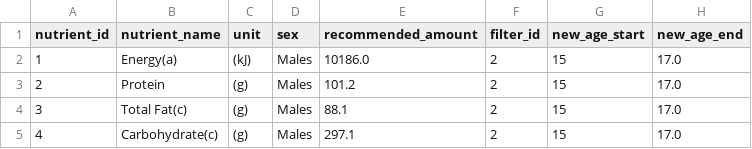
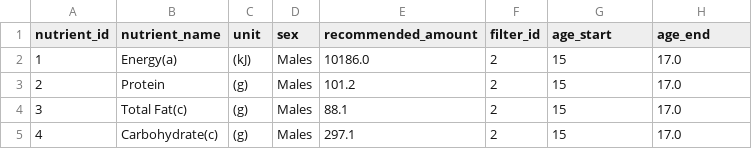
Before and after one commit to SarangAnilkumar/backup, a CSV file: backend/datasets/output/nutrition_recommendations_refined.csv, drawn as a sheet; only a part is shown.

Commit message:
feature name change
feature name change
"new_age_start"->age_start

```diff
--- a/backend/datasets/output/nutrition_recommendations_refined.csv
+++ b/backend/datasets/output/nutrition_recommendations_refined.csv
@@ -1,2 +1,2 @@
-nutrient_id,nutrient_name,unit,sex,recommended_amount,filter_id,new_age_start,new_age_end
+nutrient_id,nutrient_name,unit,sex,recommended_amount,filter_id,age_start,age_end
 1,Energy(a),(kJ),Males,10186.0,2,15,17.0
```
Also changed, not shown: 1 other file.
